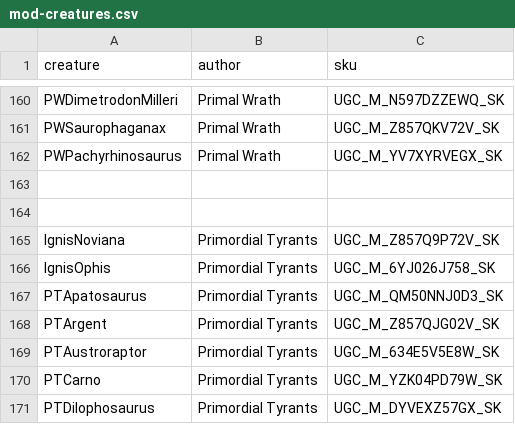
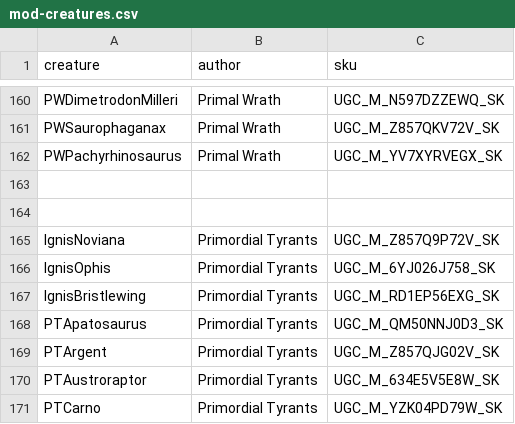
Before and after one commit to NexLink-Core-LLC/game-config-data, a CSV file: path-of-titans/mod-creatures.csv, drawn as a sheet; only a part is shown, gaps mark what is left out; the shorter side is filled out with more unchanged rows; the diff names each change by its address in the sheet, - before the commit and + after, or states it on an @@ line.

Commit message:
feat(path-of-titans): add IgnisBristlewing creature entry to Primordial Tyrants

```diff
--- a/path-of-titans/mod-creatures.csv
+++ b/path-of-titans/mod-creatures.csv
+row 167: IgnisBristlewing | Primordial Tyrants | UGC_M_RD1EP56EXG_SK
```
